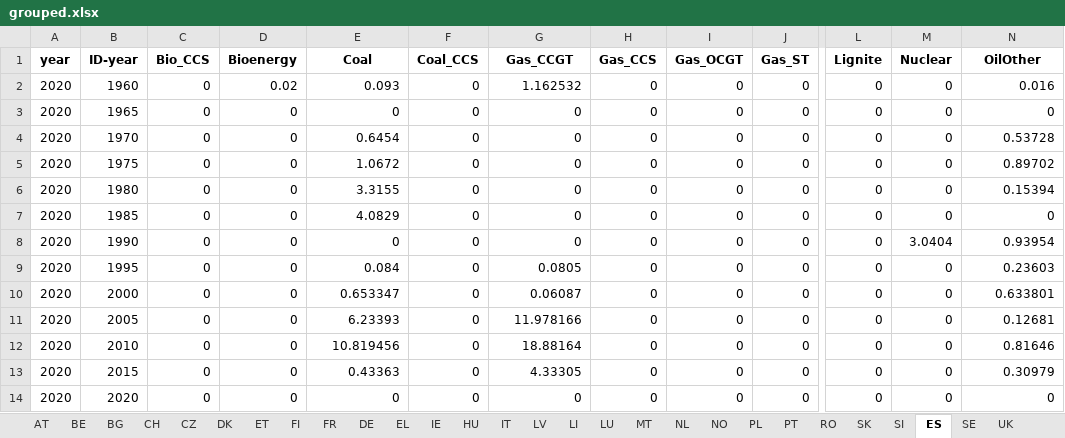
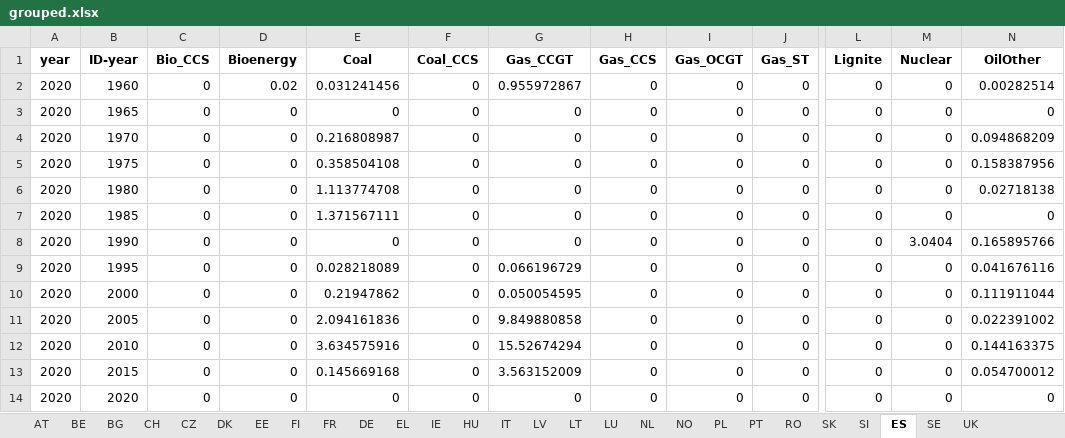
Before and after one commit to addroz/match_and_merge, an Excel workbook: grouped.xlsx, sheet ES, drawn as a sheet; only a part is shown, gaps mark what is left out; values as stored, in another font and other column widths than the file's, no borders; the diff names each change by its address in the sheet, - before the commit and + after, or states it on an @@ line.

```diff
--- a/grouped.xlsx (sheet ES)
+++ b/grouped.xlsx (sheet ES)
-sheet tab: ET
+sheet tab: EE
-sheet tab: LI
+sheet tab: LT
-sheet tab: MT
-E2 (Coal): 0.093
+E2 (Coal): 0.031241456
-G2 (Gas_CCGT): 1.162532
+G2 (Gas_CCGT): 0.955972867
-N2 (OilOther): 0.016
+N2 (OilOther): 0.00282514
-E4 (Coal): 0.6454
+E4 (Coal): 0.216808987
-N4 (OilOther): 0.53728
+N4 (OilOther): 0.094868209
-E5 (Coal): 1.0672
+E5 (Coal): 0.358504108
-N5 (OilOther): 0.89702
+N5 (OilOther): 0.158387956
-E6 (Coal): 3.3155
+E6 (Coal): 1.113774708
-N6 (OilOther): 0.15394
+N6 (OilOther): 0.02718138
-E7 (Coal): 4.0829
+E7 (Coal): 1.371567111
-N8 (OilOther): 0.93954
+N8 (OilOther): 0.165895766
-E9 (Coal): 0.084
+E9 (Coal): 0.028218089
-G9 (Gas_CCGT): 0.0805
+G9 (Gas_CCGT): 0.066196729
-N9 (OilOther): 0.23603
+N9 (OilOther): 0.041676116
-E10 (Coal): 0.653347
+E10 (Coal): 0.21947862
-G10 (Gas_CCGT): 0.06087
+G10 (Gas_CCGT): 0.050054595
-N10 (OilOther): 0.633801
+N10 (OilOther): 0.111911044
-E11 (Coal): 6.23393
+E11 (Coal): 2.094161836
-G11 (Gas_CCGT): 11.978166
+G11 (Gas_CCGT): 9.849880858
-N11 (OilOther): 0.12681
+N11 (OilOther): 0.022391002
-E12 (Coal): 10.819456
+E12 (Coal): 3.634575916
-G12 (Gas_CCGT): 18.88164
+G12 (Gas_CCGT): 15.52674294
-N12 (OilOther): 0.81646
+N12 (OilOther): 0.144163375
-E13 (Coal): 0.43363
+E13 (Coal): 0.145669168
-G13 (Gas_CCGT): 4.33305
+G13 (Gas_CCGT): 3.563152009
-N13 (OilOther): 0.30979
+N13 (OilOther): 0.054700012
```
Also changed, not shown: sheet IT, sheet DE, sheet AT, sheet EL, sheet FI, sheet RO, 13 more sheets, 5 other files.
